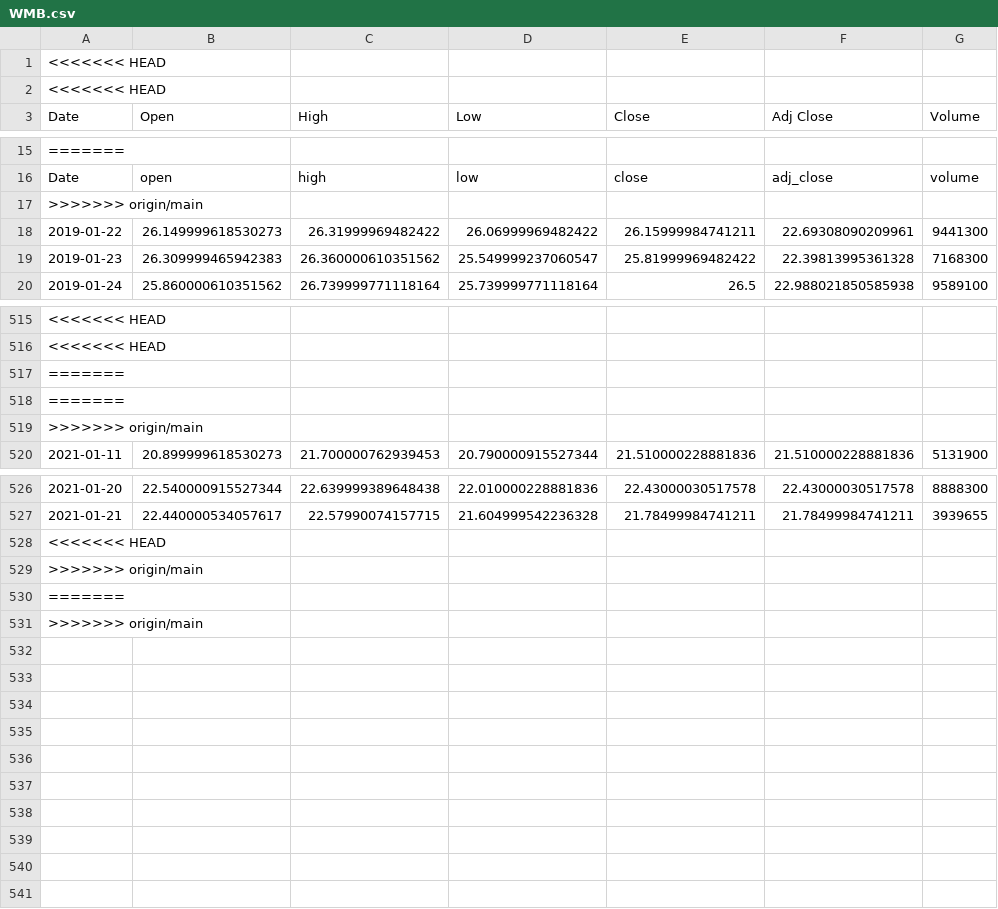
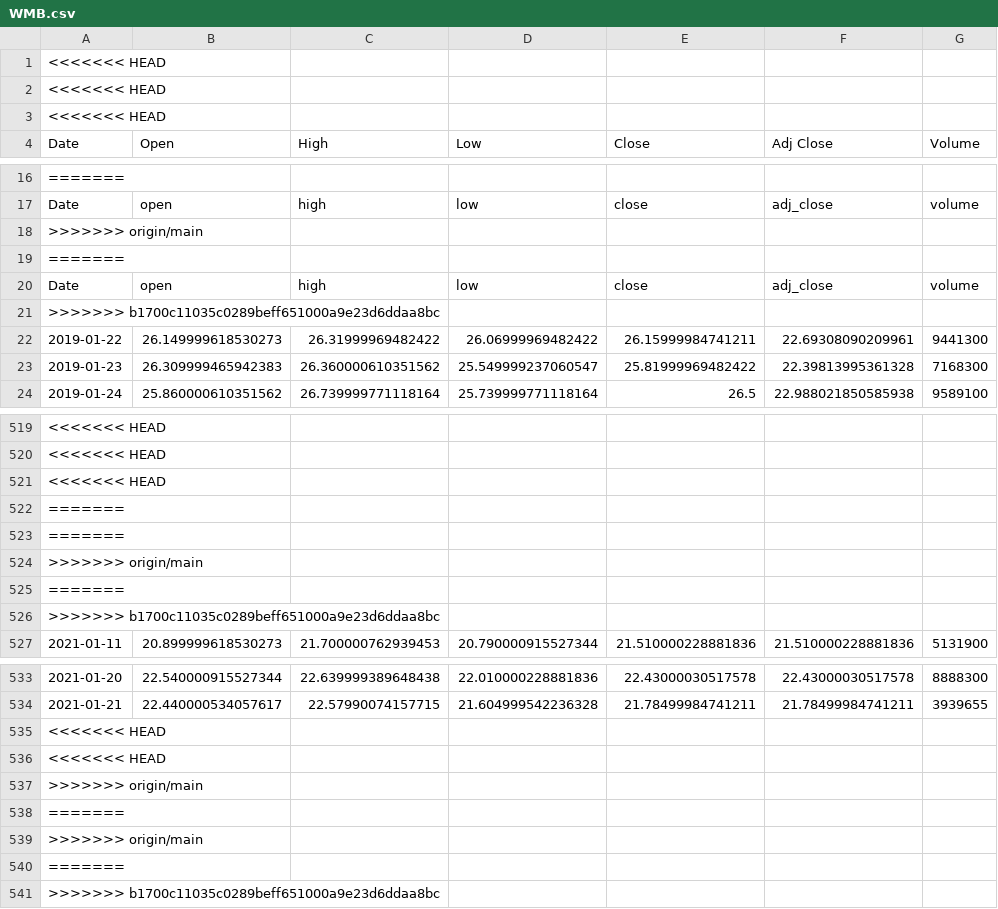
Before and after one commit to JonZagorski/Machine-Learning-Project, a CSV file: WMB.csv, drawn as a sheet; only a part is shown, gaps mark what is left out; the diff names each change by its address in the sheet, - before the commit and + after, or states it on an @@ line.

```diff
--- a/WMB.csv
+++ b/WMB.csv
+row 3: <<<<<<< HEAD
+row 19: =======
+row 20: Date | open | high | low | close | adj_close | volume
+row 21: >>>>>>> b1700c11035c0289beff651000a9e23d6ddaa8bc
+row 521: <<<<<<< HEAD
+row 525: =======
+row 526: >>>>>>> b1700c11035c0289beff651000a9e23d6ddaa8bc
+row 536: <<<<<<< HEAD
+row 540: =======
+row 541: >>>>>>> b1700c11035c0289beff651000a9e23d6ddaa8bc
```
Also changed, not shown: DVN.csv, 5 other files.
